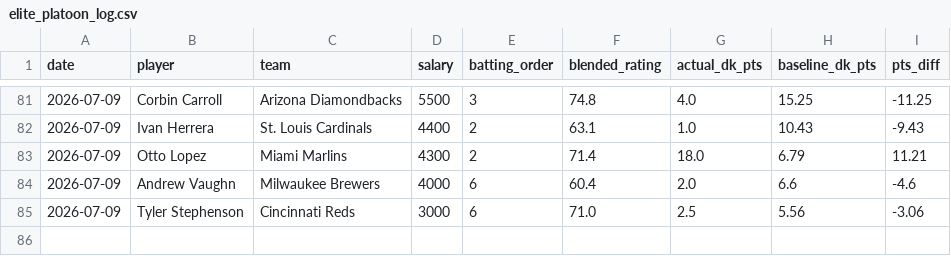
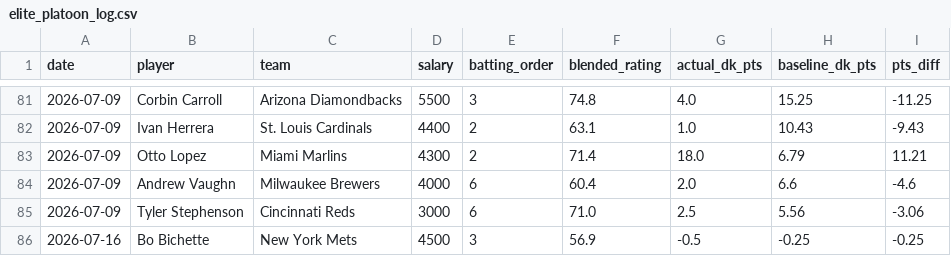
Before and after one commit to kklosowiak/MlbDFS, a CSV file: scratch/passive_tracker/signals/elite_platoon_log.csv, drawn as a sheet; only a part is shown, gaps mark what is left out; the diff names each change by its address in the sheet, - before the commit and + after, or states it on an @@ line.

```diff
--- a/scratch/passive_tracker/signals/elite_platoon_log.csv
+++ b/scratch/passive_tracker/signals/elite_platoon_log.csv
+row 86: 2026-07-16 | Bo Bichette | New York Mets | 4500 | 3 | 56.9 | -0.5 | -0.25 | -0.25
```
Also changed, not shown: scratch/passive_tracker/signals/burst_log.csv, scratch/passive_tracker/signals/platoon_trap_log.csv, 7 other files.
